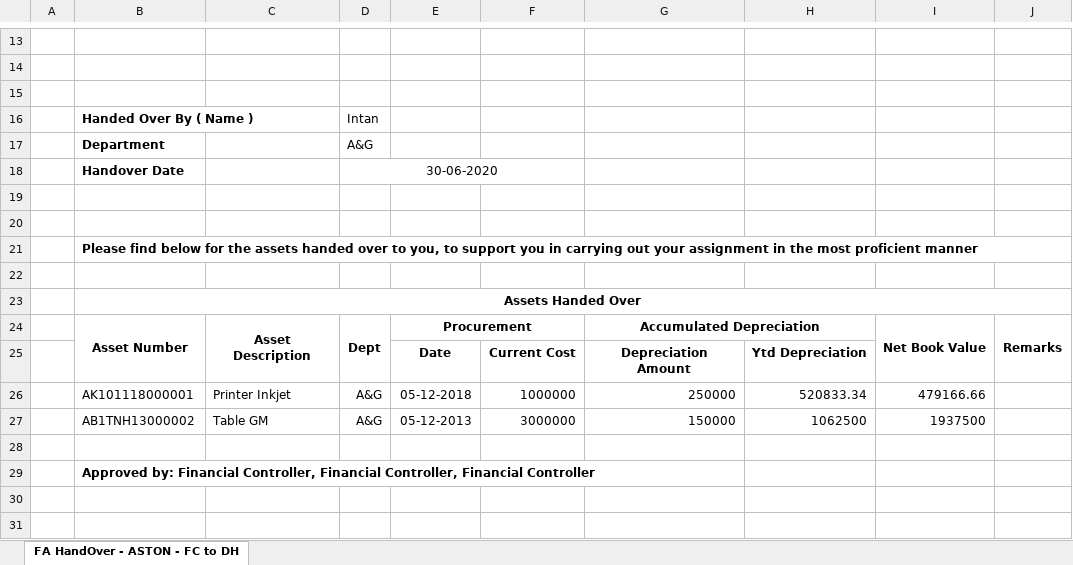
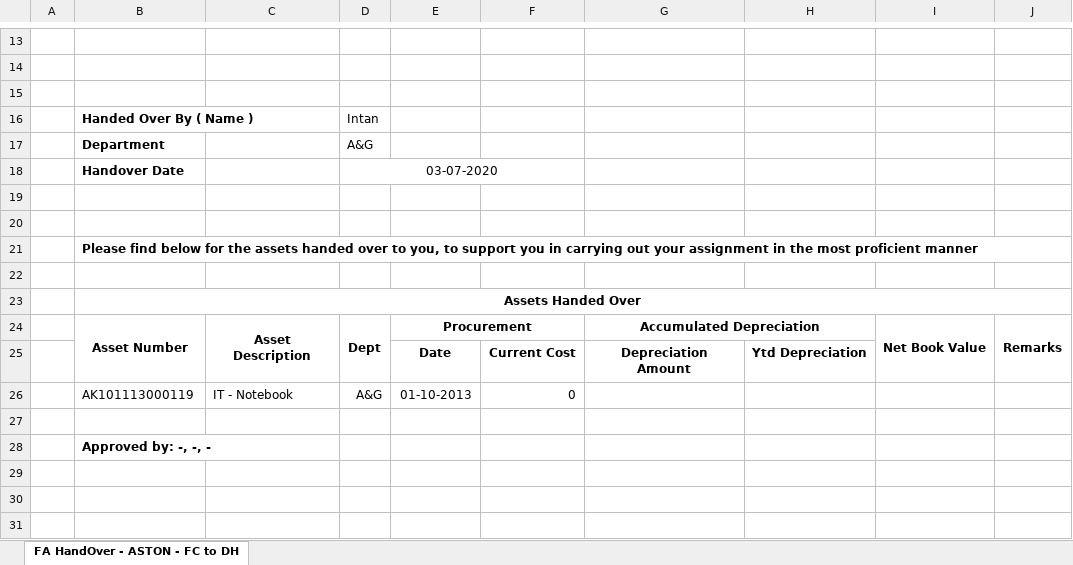
Before and after one commit to estigadotnet/simasset1, an Excel workbook: ASSET HANDOVER ABCH - FORM Revisi Result.xlsx, sheet FA HandOver - ASTON - FC to DH, drawn as a sheet; only a part is shown, gaps mark what is left out; the shorter side is filled out with more unchanged rows; values as stored, in another font and other column widths than the file's, no borders; charts and pictures not drawn; removed rows and columns are numbered as before the commit, all else as after; the diff names each change by its address in the sheet, - before the commit and + after, or states it on an @@ line.

```diff
--- a/ASSET HANDOVER ABCH - FORM Revisi Result.xlsx (sheet FA HandOver - ASTON - FC to DH)
+++ b/ASSET HANDOVER ABCH - FORM Revisi Result.xlsx (sheet FA HandOver - ASTON - FC to DH)
-D18: 30-06-2020
+D18: 03-07-2020
-row 26:  | AK101118000001 | Printer Inkjet | A&G | 05-12-2018 | 1000000 | 250000 | 520833.34 | 479166.66
-row 27:  | AB1TNH13000002 | Table GM | A&G | 05-12-2013 | 3000000 | 150000 | 1062500 | 1937500
+row 26:  | AK101113000119 | IT - Notebook | A&G | 01-10-2013 | 0
-B28: Approved by: Financial Controller, Financial Controller, Financial Controller
+B28: Approved by: -, -, -
```
Also changed, not shown: 11 other files.
